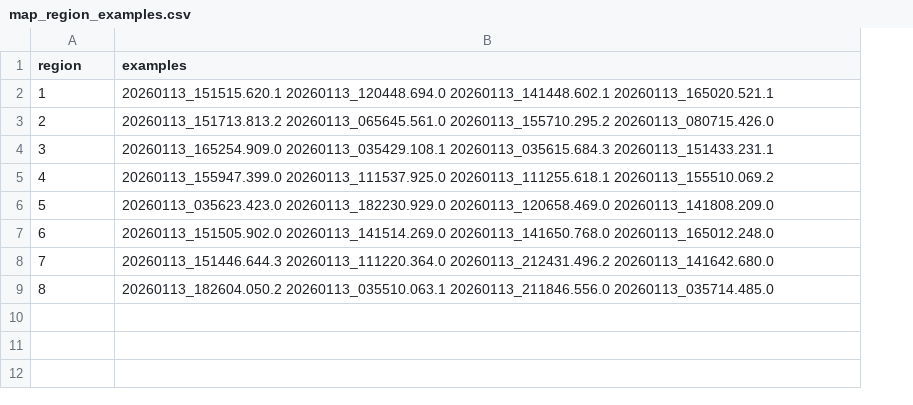
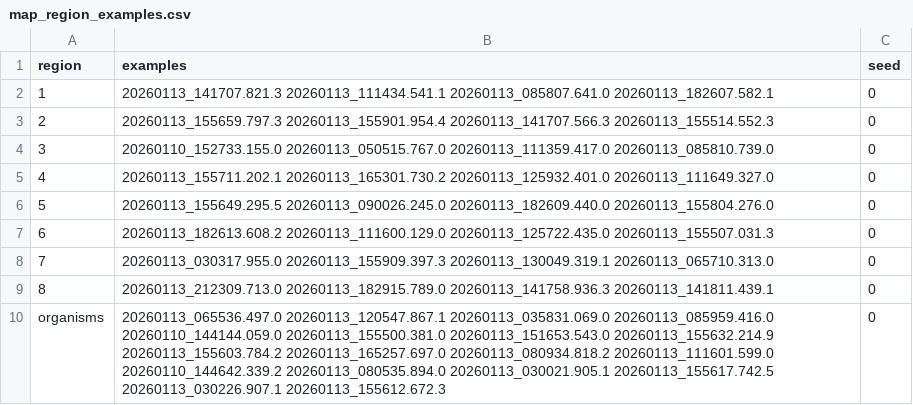
Before and after one commit to jeremyjenrette-NOAA/PEMAD-ESB-Plankton, a CSV file: reports/cruises/jan2026/map_region_examples.csv, drawn as a sheet; the diff names each change by its address in the sheet, - before the commit and + after, or states it on an @@ line.

```diff
--- a/reports/cruises/jan2026/map_region_examples.csv
+++ b/reports/cruises/jan2026/map_region_examples.csv
+column C (seed), rows 2-9: all 0
-B2 (examples): 20260113_151515.620.1 20260113_120448.694.0 20260113_141448.602.1 20260113_165020.521.1
+B2 (examples): 20260113_141707.821.3 20260113_111434.541.1 20260113_085807.641.0 20260113_182607.582.1
-B3 (examples): 20260113_151713.813.2 20260113_065645.561.0 20260113_155710.295.2 20260113_080715.426.0
+B3 (examples): 20260113_155659.797.3 20260113_155901.954.4 20260113_141707.566.3 20260113_155514.552.3
-B4 (examples): 20260113_165254.909.0 20260113_035429.108.1 20260113_035615.684.3 20260113_151433.231.1
+B4 (examples): 20260110_152733.155.0 20260113_050515.767.0 20260113_111359.417.0 20260113_085810.739.0
-B5 (examples): 20260113_155947.399.0 20260113_111537.925.0 20260113_111255.618.1 20260113_155510.069.2
+B5 (examples): 20260113_155711.202.1 20260113_165301.730.2 20260113_125932.401.0 20260113_111649.327.0
-B6 (examples): 20260113_035623.423.0 20260113_182230.929.0 20260113_120658.469.0 20260113_141808.209.0
+B6 (examples): 20260113_155649.295.5 20260113_090026.245.0 20260113_182609.440.0 20260113_155804.276.0
-B7 (examples): 20260113_151505.902.0 20260113_141514.269.0 20260113_141650.768.0 20260113_165012.248.0
+B7 (examples): 20260113_182613.608.2 20260113_111600.129.0 20260113_125722.435.0 20260113_155507.031.3
-B8 (examples): 20260113_151446.644.3 20260113_111220.364.0 20260113_212431.496.2 20260113_141642.680.0
+B8 (examples): 20260113_030317.955.0 20260113_155909.397.3 20260113_130049.319.1 20260113_065710.313.0
-B9 (examples): 20260113_182604.050.2 20260113_035510.063.1 20260113_211846.556.0 20260113_035714.485.0
+B9 (examples): 20260113_212309.713.0 20260113_182915.789.0 20260113_141758.936.3 20260113_141811.439.1
+row 10: organisms | 20260113_065536.497.0 20260113_120547.867.1 20260113_035831.069.0 20260113_085959.416.0 20260110_144144.059.0 20260113_155500.381.0 20260113_151653.543.0 20260113_155632.214.9 20260113_155603.784.2 20260113_165257.697.0 20260113_080934.818.2 20260113_111601.599.0 20260110_144642.339.2 20260113_080535.894.0 20260113_030021.905.1 20260113_155617.742.5 20260113_030226.907.1 20260113_155612.672.3 | 0
```
Also changed, not shown: 3 other files.
